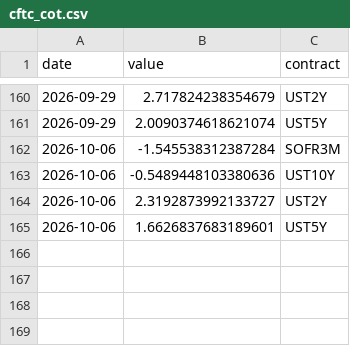
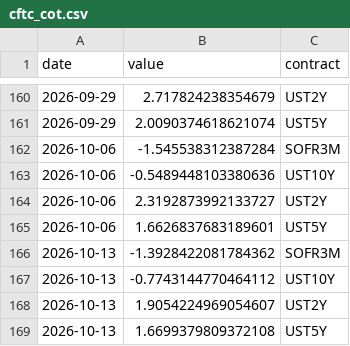
Before and after one commit to fcela/frb-heat-index, a CSV file: data/pulse/positioning/cftc_cot.csv, drawn as a sheet; only a part is shown, gaps mark what is left out; the diff names each change by its address in the sheet, - before the commit and + after, or states it on an @@ line.

```diff
--- a/data/pulse/positioning/cftc_cot.csv
+++ b/data/pulse/positioning/cftc_cot.csv
+row 166: 2026-10-13 | -1.3928422081784362 | SOFR3M
+row 167: 2026-10-13 | -0.7743144770464112 | UST10Y
+row 168: 2026-10-13 | 1.9054224969054607 | UST2Y
+row 169: 2026-10-13 | 1.6699379809372108 | UST5Y
```
Also changed, not shown: data/pulse/crossmarket/wti_calendar_spread.csv, data/pulse/equities/put_call.csv, 19 other files.
